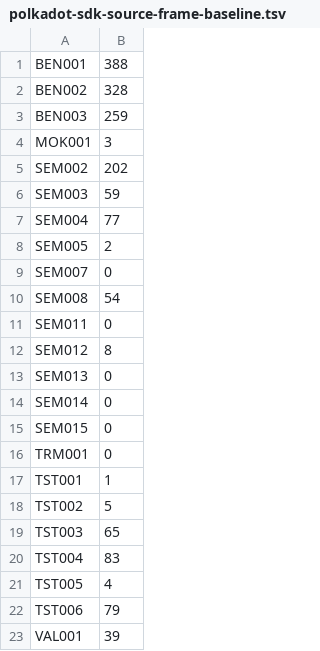
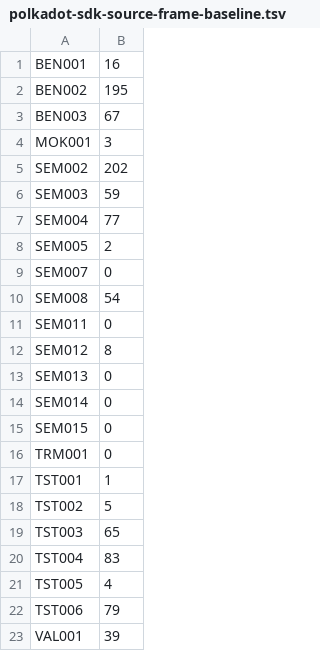
Before and after one commit to agustinustheo/polkadot-linter, a TSV file: benchmarks/polkadot-sdk-source-frame-baseline.tsv, drawn as a sheet.

Commit message:
fix: discover owned benchmarks and measured dispatchables

```diff
--- a/benchmarks/polkadot-sdk-source-frame-baseline.tsv
+++ b/benchmarks/polkadot-sdk-source-frame-baseline.tsv
@@ -1,4 +1,4 @@
-BEN001	388
-BEN002	328
-BEN003	259
+BEN001	16
+BEN002	195
+BEN003	67
 MOK001	3
```
Also changed, not shown: 9 other files.
